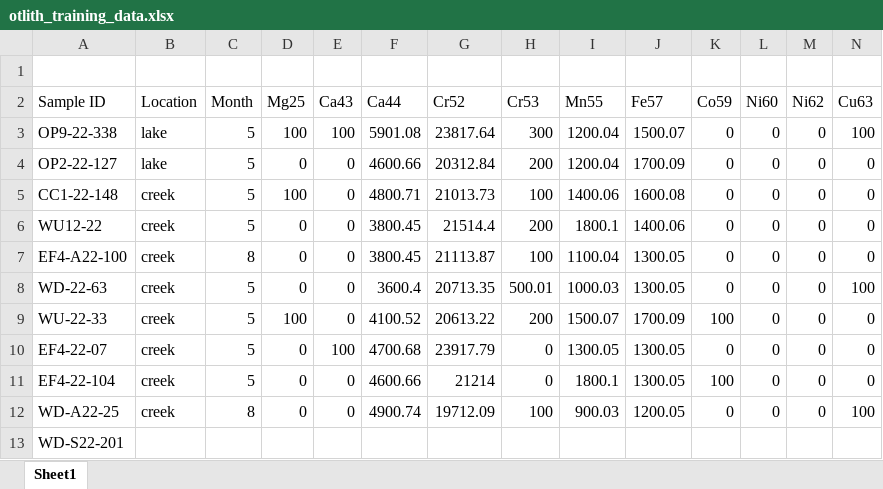
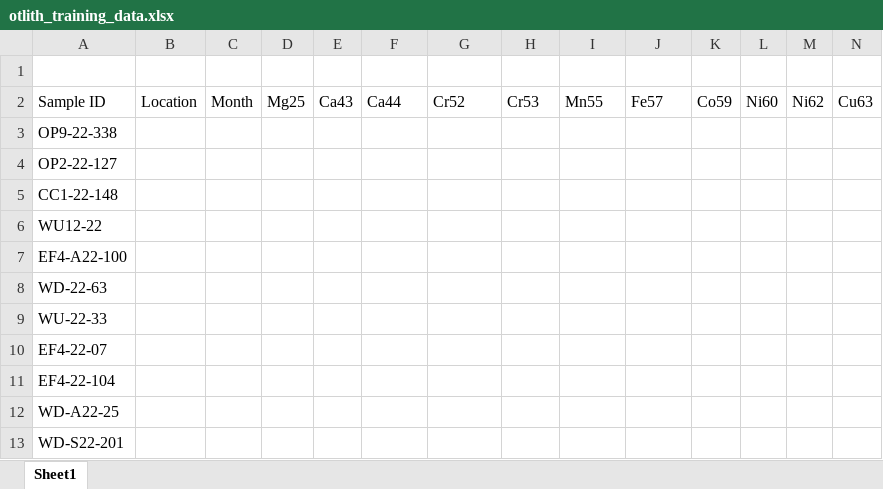
Before and after one commit to charlotteamw/Opeongo_Costello_2023, an Excel workbook: otlith_training_data.xlsx, sheet Sheet1, drawn as a sheet; only a part is shown; values as stored, in another font and other column widths than the file's, no borders; removed rows and columns are numbered as before the commit, all else as after; rows hold the shown columns only; the diff names each change by its address in the sheet, - before the commit and + after, or states it on an @@ line.

Commit message:
creating file for all summary data

```diff
--- a/otlith_training_data.xlsx (sheet Sheet1)
+++ b/otlith_training_data.xlsx (sheet Sheet1)
-row 3: OP9-22-338 | lake | 5 | 100 | 100 | 5901.08 | 23817.64 | 300 | 1200.04 | 1500.07 | 0 | 0 | 0 | 100
-row 4: OP2-22-127 | lake | 5 | 0 | 0 | 4600.66 | 20312.84 | 200 | 1200.04 | 1700.09 | 0 | 0 | 0 | 0
-row 5: CC1-22-148 | creek | 5 | 100 | 0 | 4800.71 | 21013.73 | 100 | 1400.06 | 1600.08 | 0 | 0 | 0 | 0
-row 6: WU12-22 | creek | 5 | 0 | 0 | 3800.45 | 21514.4 | 200 | 1800.1 | 1400.06 | 0 | 0 | 0 | 0
-row 7: EF4-A22-100 | creek | 8 | 0 | 0 | 3800.45 | 21113.87 | 100 | 1100.04 | 1300.05 | 0 | 0 | 0 | 0
-row 8: WD-22-63 | creek | 5 | 0 | 0 | 3600.4 | 20713.35 | 500.01 | 1000.03 | 1300.05 | 0 | 0 | 0 | 100
-row 9: WU-22-33 | creek | 5 | 100 | 0 | 4100.52 | 20613.22 | 200 | 1500.07 | 1700.09 | 100 | 0 | 0 | 0
-row 10: EF4-22-07 | creek | 5 | 0 | 100 | 4700.68 | 23917.79 | 0 | 1300.05 | 1300.05 | 0 | 0 | 0 | 0
-row 11: EF4-22-104 | creek | 5 | 0 | 0 | 4600.66 | 21214 | 0 | 1800.1 | 1300.05 | 100 | 0 | 0 | 0
-row 12: WD-A22-25 | creek | 8 | 0 | 0 | 4900.74 | 19712.09 | 100 | 900.03 | 1200.05 | 0 | 0 | 0 | 100
+row 3: OP9-22-338
+row 4: OP2-22-127
+row 5: CC1-22-148
+row 6: WU12-22
+row 7: EF4-A22-100
+row 8: WD-22-63
+row 9: WU-22-33
+row 10: EF4-22-07
+row 11: EF4-22-104
+row 12: WD-A22-25
```
